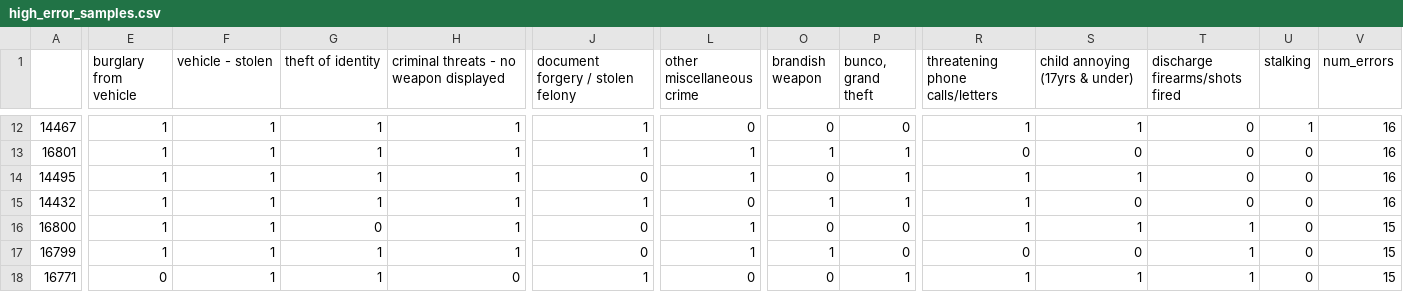
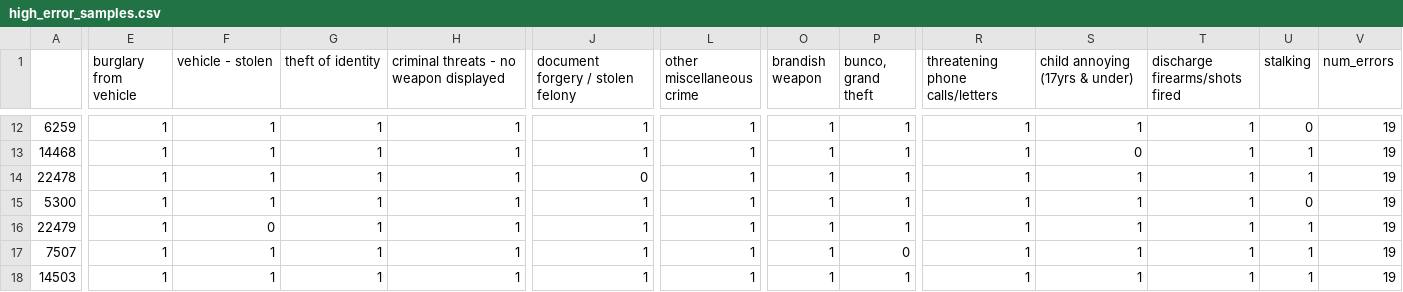
Before and after one commit to charcoalyy/la-crime, a CSV file: data/error_analysis/high_error_samples.csv, drawn as a sheet; only a part is shown, gaps mark what is left out; the diff covers the shown part only; the diff names each change by its address in the sheet, - before the commit and + after, or states it on an @@ line.

```diff
--- a/data/error_analysis/high_error_samples.csv
+++ b/data/error_analysis/high_error_samples.csv
-A12: 14467
+A12: 6259
-L12 (other miscellaneous crime): 0
+L12 (other miscellaneous crime): 1
-O12 (brandish weapon): 0
+O12 (brandish weapon): 1
-P12 (bunco, grand theft): 0
+P12 (bunco, grand theft): 1
-T12:T15 (discharge firearms/shots fired): 0
+T12:T15 (discharge firearms/shots fired): 1
-U12 (stalking): 1
+U12 (stalking): 0
-V12:V15 (num_errors): 16
+V12:V15 (num_errors): 19
-A13: 16801
+A13: 14468
-R13 (threatening phone calls/letters): 0
+R13 (threatening phone calls/letters): 1
-U13:U14 (stalking): 0
+U13:U14 (stalking): 1
-A14: 14495
+A14: 22478
-O14 (brandish weapon): 0
+O14 (brandish weapon): 1
-A15: 14432
+A15: 5300
-L15 (other miscellaneous crime): 0
+L15 (other miscellaneous crime): 1
-S15 (child annoying (17yrs & under)): 0
+S15 (child annoying (17yrs & under)): 1
-A16: 16800
+A16: 22479
-F16 (vehicle - stolen): 1
+F16 (vehicle - stolen): 0
-G16 (theft of identity): 0
+G16 (theft of identity): 1
-J16:J17 (document forgery / stolen felony): 0
+J16:J17 (document forgery / stolen felony): 1
-O16 (brandish weapon): 0
+O16 (brandish weapon): 1
-P16 (bunco, grand theft): 0
+P16 (bunco, grand theft): 1
-U16:U18 (stalking): 0
+U16:U18 (stalking): 1
-V16:V18 (num_errors): 15
+V16:V18 (num_errors): 19
-A17: 16799
+A17: 7507
-R17 (threatening phone calls/letters): 0
+R17 (threatening phone calls/letters): 1
-S17 (child annoying (17yrs & under)): 0
+S17 (child annoying (17yrs & under)): 1
-A18: 16771
+A18: 14503
-E18 (burglary from vehicle): 0
+E18 (burglary from vehicle): 1
-H18: 0
+H18: 1
-L18 (other miscellaneous crime): 0
+L18 (other miscellaneous crime): 1
-O18 (brandish weapon): 0
+O18 (brandish weapon): 1
```
Also changed, not shown: 64 edited cells elsewhere in this file, data/error_analysis/confusion_matrices.csv, data/error_analysis/cooccurrence_errors.csv, 5 other files.
